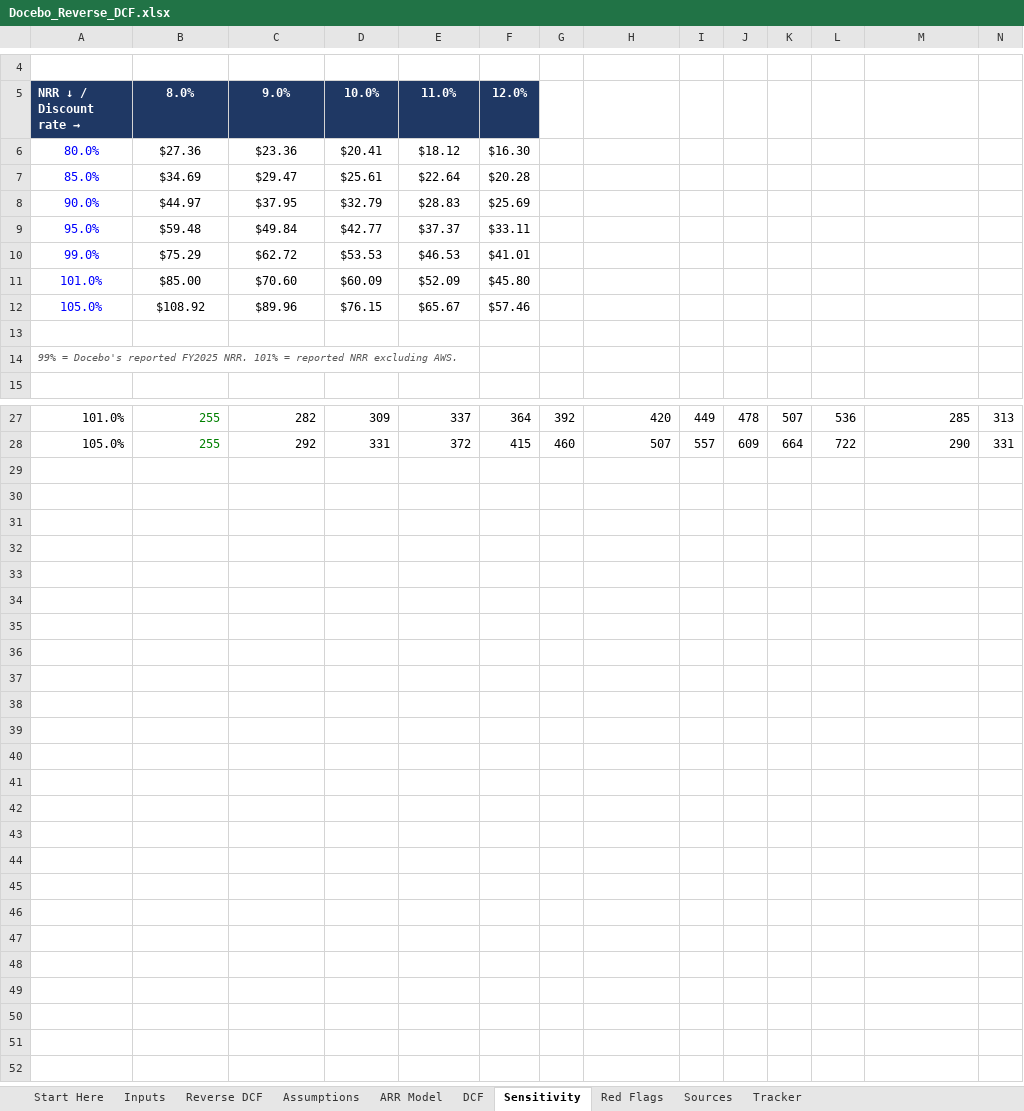
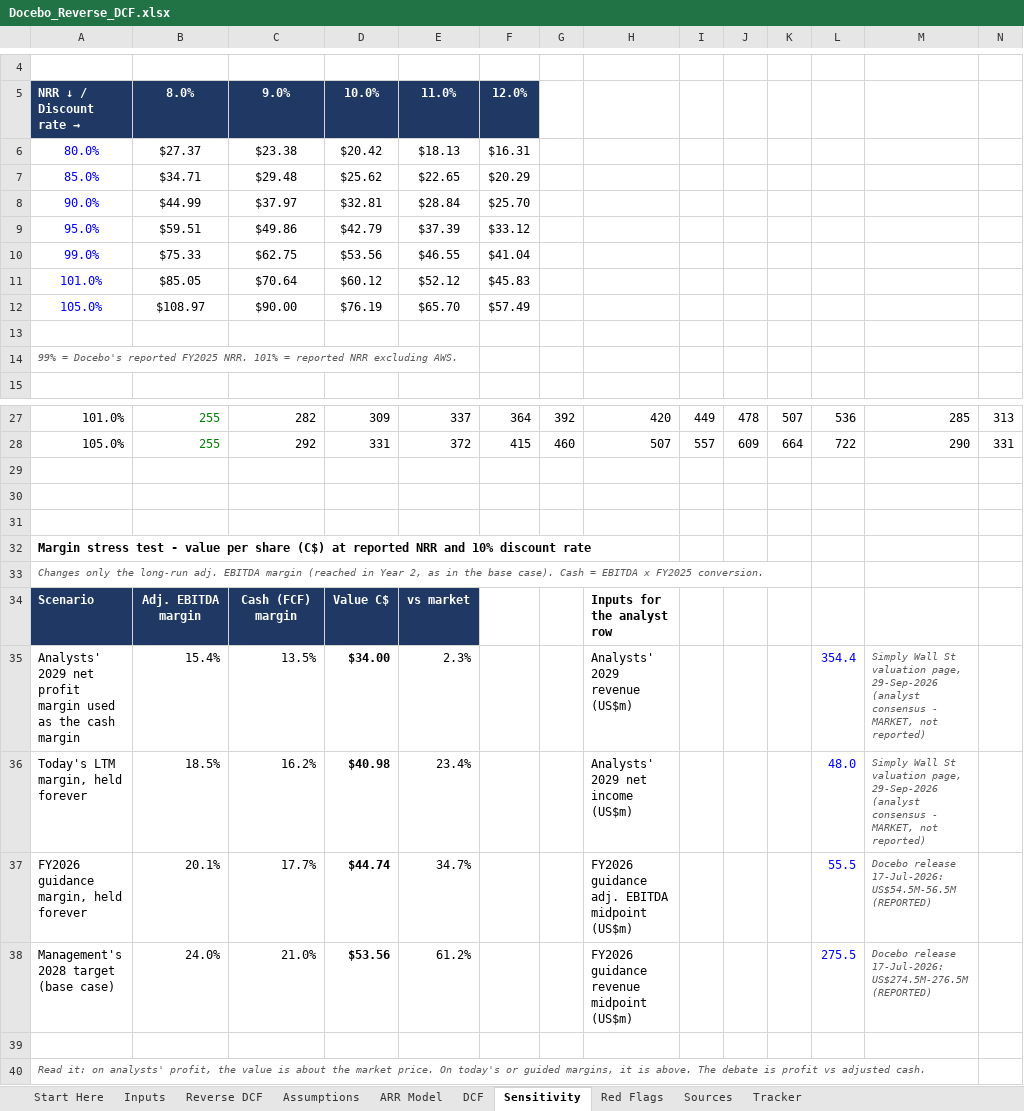
Before and after one commit to alazarnoah-create/TICKET-BOT-, an Excel workbook: docebo-reverse-dcf/Docebo_Reverse_DCF.xlsx, sheet Sensitivity, drawn as a sheet; only a part is shown, gaps mark what is left out; values as stored, in another font and other column widths than the file's, no borders; conditional formats not drawn; removed rows and columns are numbered as before the commit, all else as after; rows hold the shown columns only; the diff names each change by its address in the sheet, - before the commit and + after, or states it on an @@ line.

```diff
--- a/docebo-reverse-dcf/Docebo_Reverse_DCF.xlsx (sheet Sensitivity)
+++ b/docebo-reverse-dcf/Docebo_Reverse_DCF.xlsx (sheet Sensitivity)
-row 6: 80.0% | $27.36 | $23.36 | $20.41 | $18.12 | $16.30
-row 7: 85.0% | $34.69 | $29.47 | $25.61 | $22.64 | $20.28
-row 8: 90.0% | $44.97 | $37.95 | $32.79 | $28.83 | $25.69
-row 9: 95.0% | $59.48 | $49.84 | $42.77 | $37.37 | $33.11
-row 10: 99.0% | $75.29 | $62.72 | $53.53 | $46.53 | $41.01
-row 11: 101.0% | $85.00 | $70.60 | $60.09 | $52.09 | $45.80
-row 12: 105.0% | $108.92 | $89.96 | $76.15 | $65.67 | $57.46
+row 6: 80.0% | $27.37 | $23.38 | $20.42 | $18.13 | $16.31
+row 7: 85.0% | $34.71 | $29.48 | $25.62 | $22.65 | $20.29
+row 8: 90.0% | $44.99 | $37.97 | $32.81 | $28.84 | $25.70
+row 9: 95.0% | $59.51 | $49.86 | $42.79 | $37.39 | $33.12
+row 10: 99.0% | $75.33 | $62.75 | $53.56 | $46.55 | $41.04
+row 11: 101.0% | $85.05 | $70.64 | $60.12 | $52.12 | $45.83
+row 12: 105.0% | $108.97 | $90.00 | $76.19 | $65.70 | $57.49
+row 29: (empty)
+row 30: (empty)
+row 31: (empty)
+row 32: Margin stress test - value per share (C$) at reported NRR and 10% discount rate
+row 33: Changes only the long-run adj. EBITDA margin (reached in Year 2, as in the base case). Cash = EBITDA x FY2025 conversion.
+row 34: Scenario | Adj. EBITDA margin | Cash (FCF) margin | Value C$ | vs market |  |  | Inputs for the analyst row
+row 35: Analysts' 2029 net profit margin used as the cash margin | 15.4% | 13.5% | $34.00 | 2.3% |  |  | Analysts' 2029 revenue (US$m) |  |  |  | 354.4 | Simply Wall St valuation page, 29-Sep-2026 (analyst consensus - MARKET, not reported)
+row 36: Today's LTM margin, held forever | 18.5% | 16.2% | $40.98 | 23.4% |  |  | Analysts' 2029 net income (US$m) |  |  |  | 48.0 | Simply Wall St valuation page, 29-Sep-2026 (analyst consensus - MARKET, not reported)
+row 37: FY2026 guidance margin, held forever | 20.1% | 17.7% | $44.74 | 34.7% |  |  | FY2026 guidance adj. EBITDA midpoint (US$m) |  |  |  | 55.5 | Docebo release 17-Jul-2026: US$54.5M-56.5M (REPORTED)
+row 38: Management's 2028 target (base case) | 24.0% | 21.0% | $53.56 | 61.2% |  |  | FY2026 guidance revenue midpoint (US$m) |  |  |  | 275.5 | Docebo release 17-Jul-2026: US$274.5M-276.5M (REPORTED)
+row 39: (empty)
+row 40: Read it: on analysts' profit, the value is about the market price. On today's or guided margins, it is above. The debate is profit vs adjusted cash.
```
Also changed, not shown: sheet Reverse DCF, sheet Red Flags, sheet Sources, sheet Inputs, sheet DCF, sheet Tracker, 1 more sheet, 9 other files.
